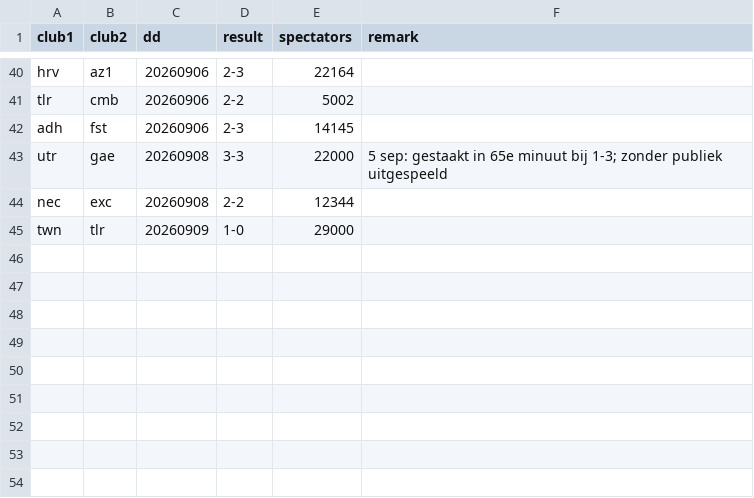
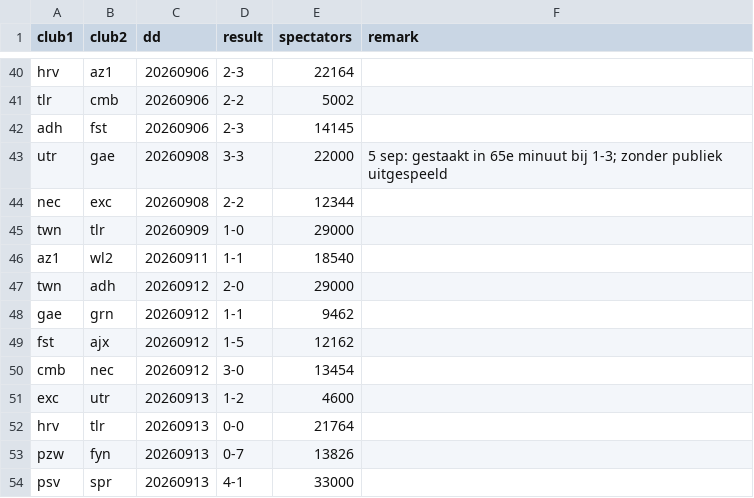
Before and after one commit to epsig/shob, a CSV file: data/sport/eredivisie/eredivisie_2026_2027.csv, drawn as a sheet; only a part is shown, gaps mark what is left out; the diff names each change by its address in the sheet, - before the commit and + after, or states it on an @@ line.

Commit message:
#102 + speelronde 6 eredivisie
update footer bookmarks in pages folder

```diff
--- a/data/sport/eredivisie/eredivisie_2026_2027.csv
+++ b/data/sport/eredivisie/eredivisie_2026_2027.csv
+row 46: az1 | wl2 | 20260911 | 1-1 | 18540
+row 47: twn | adh | 20260912 | 2-0 | 29000
+row 48: gae | grn | 20260912 | 1-1 | 9462
+row 49: fst | ajx | 20260912 | 1-5 | 12162
+row 50: cmb | nec | 20260912 | 3-0 | 13454
+row 51: exc | utr | 20260913 | 1-2 | 4600
+row 52: hrv | tlr | 20260913 | 0-0 | 21764
+row 53: pzw | fyn | 20260913 | 0-7 | 13826
+row 54: psv | spr | 20260913 | 4-1 | 33000
```
Also changed, not shown: 14 other files.
